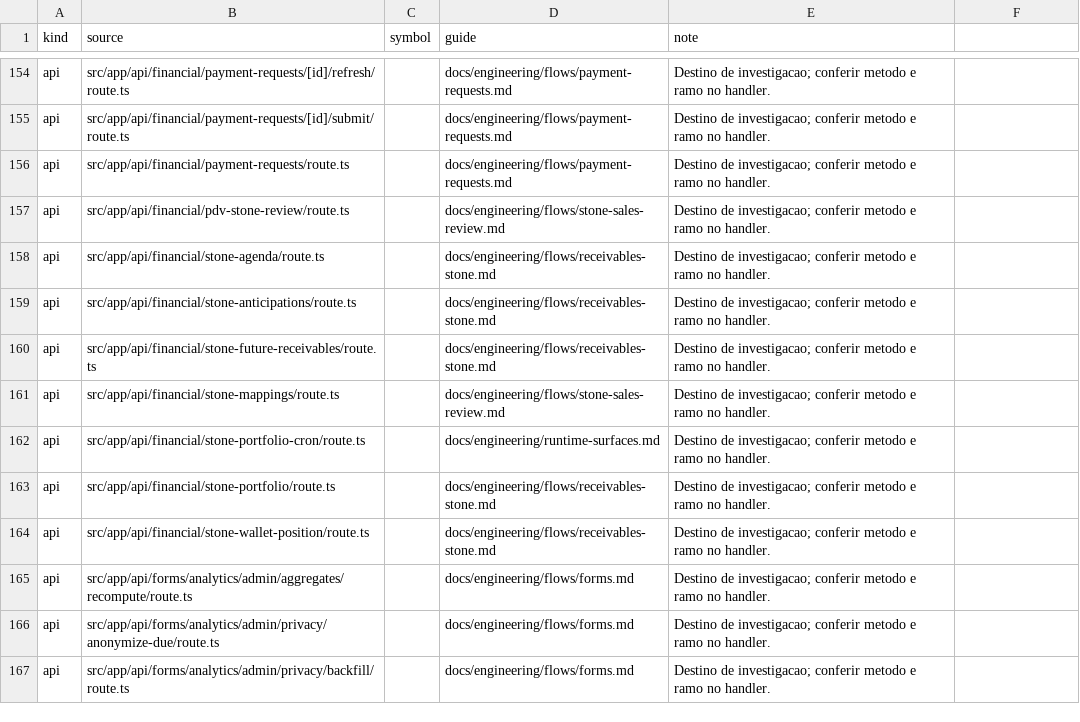
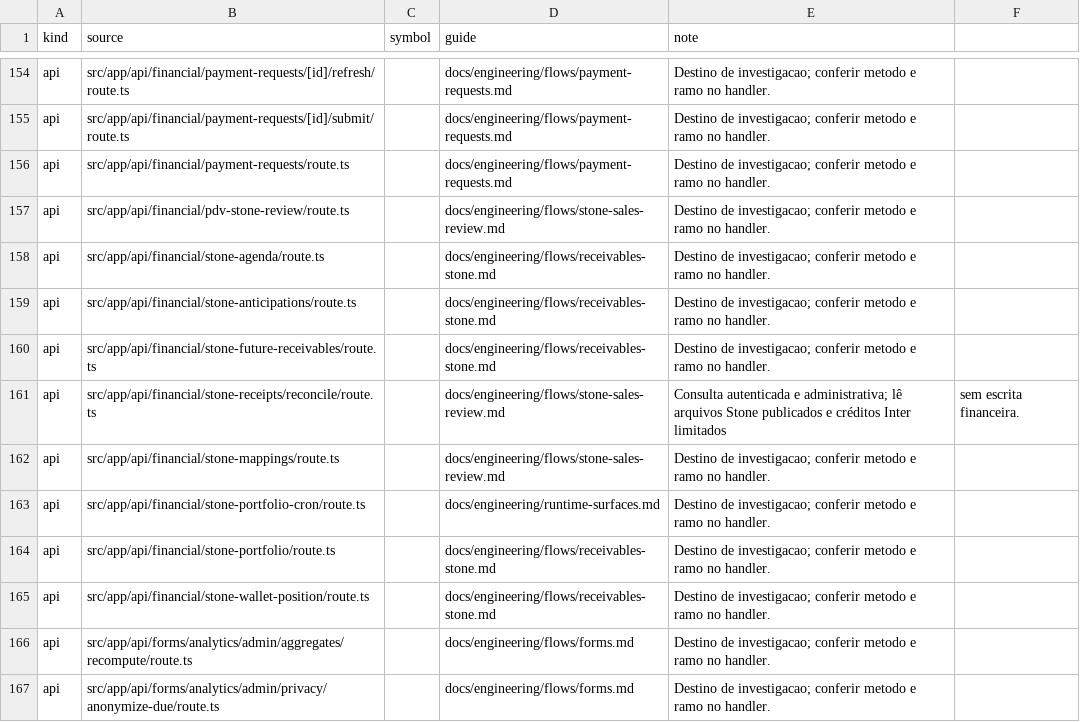
Before and after one commit to administrativo-art/Coala-OP, a CSV file: docs/engineering/surface-flow-matrix.csv, drawn as a sheet; only a part is shown, gaps mark what is left out; the shorter side is filled out with more unchanged rows.

Commit message:
feat(financial): reconcile Stone settlements with bank credits

```diff
--- a/docs/engineering/surface-flow-matrix.csv
+++ b/docs/engineering/surface-flow-matrix.csv
@@ -160,2 +160,3 @@ api,src/app/api/financial/stone-anticipations/route.ts,,docs/engineering/flows/r
 api,src/app/api/financial/stone-future-receivables/route.ts,,docs/engineering/flows/receivables-stone.md,Destino de investigacao; conferir metodo e ramo no handler.
+api,src/app/api/financial/stone-receipts/reconcile/route.ts,,docs/engineering/flows/stone-sales-review.md,Consulta autenticada e administrativa; lê arquivos Stone publicados e créditos Inter limitados, sem escrita financeira.
 api,src/app/api/financial/stone-mappings/route.ts,,docs/engineering/flows/stone-sales-review.md,Destino de investigacao; conferir metodo e ramo no handler.
```
Also changed, not shown: 12 other files.
